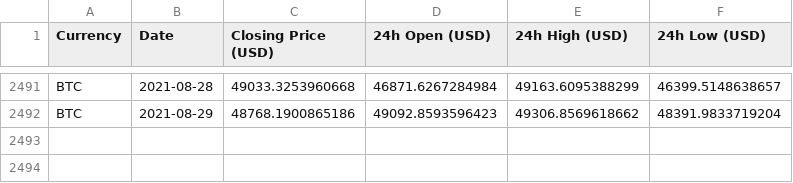
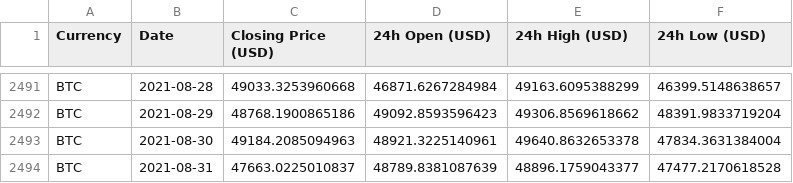
Before and after one commit to geniusnhu/daistats, a CSV file: BTC_price.csv, drawn as a sheet; only a part is shown, gaps mark what is left out; the diff names each change by its address in the sheet, - before the commit and + after, or states it on an @@ line.

```diff
--- a/BTC_price.csv
+++ b/BTC_price.csv
+row 2493: BTC | 2021-08-30 | 49184.2085094963 | 48921.3225140961 | 49640.8632653378 | 47834.3631384004
+row 2494: BTC | 2021-08-31 | 47663.0225010837 | 48789.8381087639 | 48896.1759043377 | 47477.2170618528
```
Also changed, not shown: daistats_data.csv.
